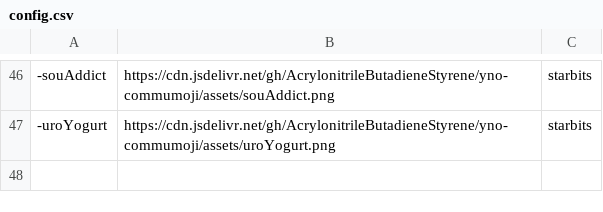
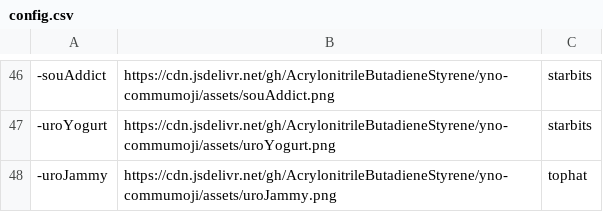
Before and after one commit to AcrylonitrileButadieneStyrene/yno-commumoji, a CSV file: config.csv, drawn as a sheet; only a part is shown, gaps mark what is left out; the diff names each change by its address in the sheet, - before the commit and + after, or states it on an @@ line.

Commit message:
add -uroJammy by tophat

```diff
--- a/config.csv
+++ b/config.csv
+row 48: -uroJammy | https://cdn.jsdelivr.net/gh/AcrylonitrileButadieneStyrene/yno-commumoji/assets/uroJammy.png | tophat
```
Also changed, not shown: 1 other file.
